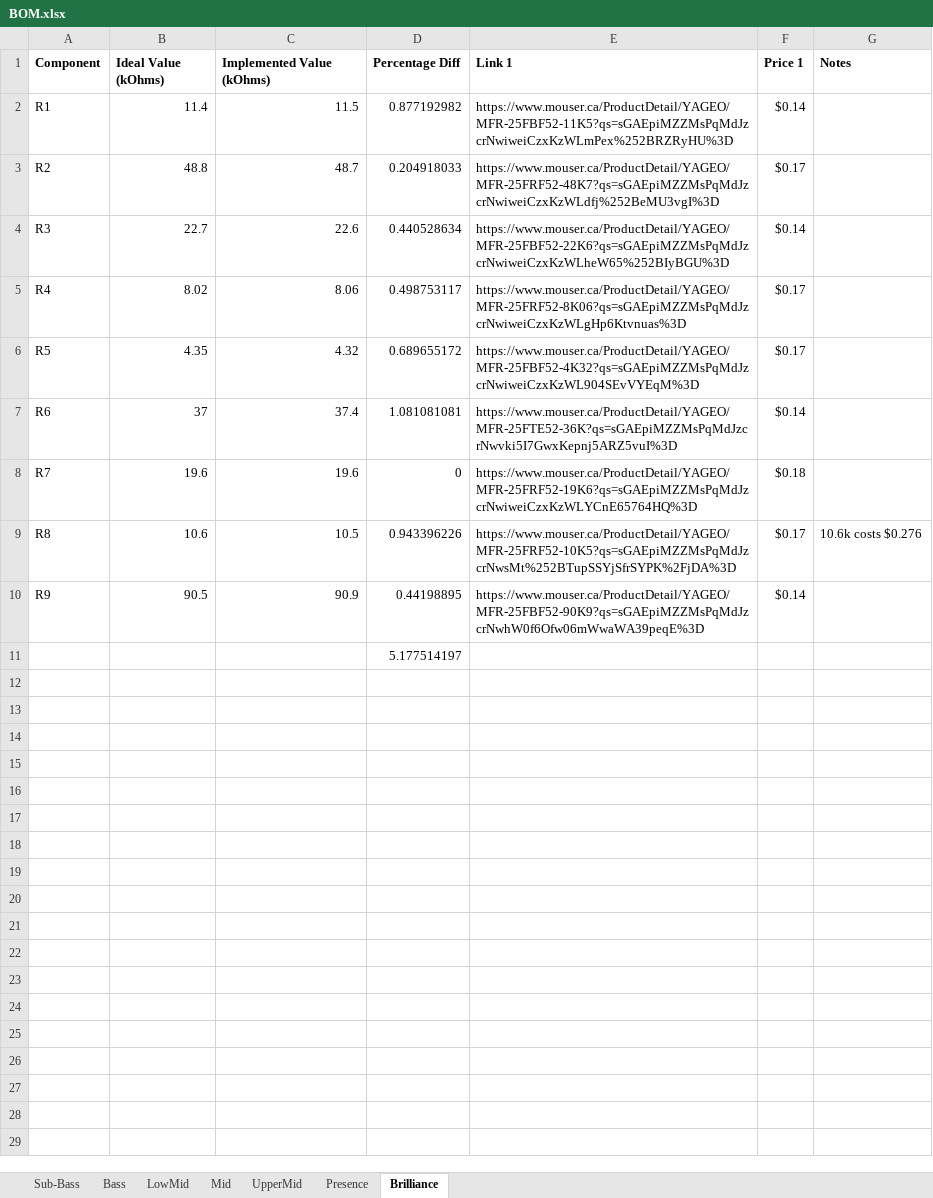
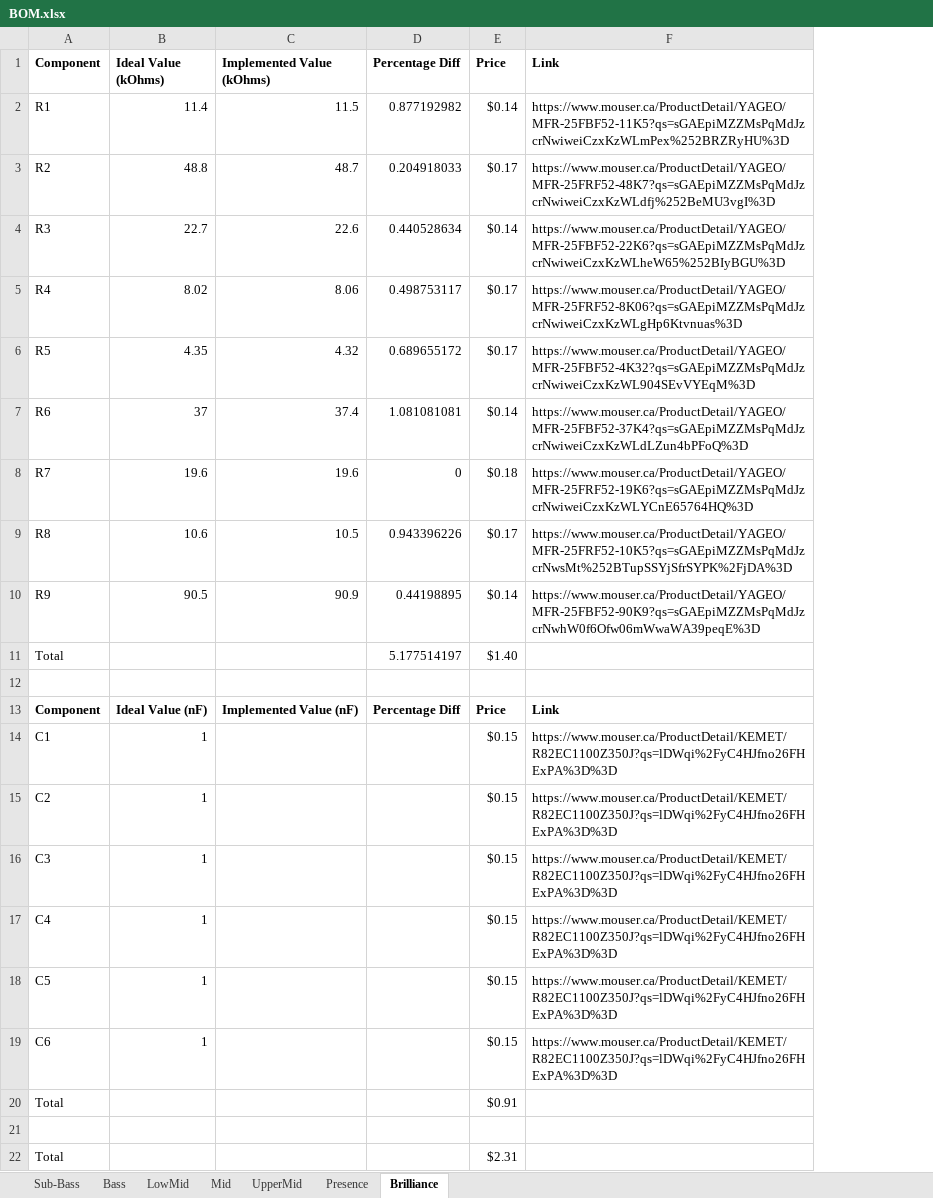
Before and after one commit to GhanGhan/Music_Visualizer, an Excel workbook: Documents/BOM.xlsx, sheet Brilliance, drawn as a sheet; values as stored, in another font and other column widths than the file's, no borders; removed rows and columns are numbered as before the commit, all else as after; the diff names each change by its address in the sheet, - before the commit and + after, or states it on an @@ line.

Commit message:
Finalized and sourced Capacitor values for all filters

```diff
--- a/Documents/BOM.xlsx (sheet Brilliance)
+++ b/Documents/BOM.xlsx (sheet Brilliance)
-column E (Link 1), rows 2-10: https://www.mouser.ca/ProductDetail/YAGEO/MFR-25FBF52-11K5?qs=sGAEpiMZZMsPqMdJzcrNwiweiCzxKzWLmPex%252BRZRyHU%3D | https://www.mouser.ca/ProductDetail/YAGEO/MFR-25FRF52-48K7?qs=sGAEpiMZZMsPqMdJzcrNwiweiCzxKzWLdfj%252BeMU3vgI%3D | https://www.mouser.ca/ProductDetail/YAGEO/MFR-25FBF52-22K6?qs=sGAEpiMZZMsPqMdJzcrNwiweiCzxKzWLheW65%252BIyBGU%3D | https://www.mouser.ca/ProductDetail/YAGEO/MFR-25FRF52-8K06?qs=sGAEpiMZZMsPqMdJzcrNwiweiCzxKzWLgHp6Ktvnuas%3D | https://www.mouser.ca/ProductDetail/YAGEO/MFR-25FBF52-4K32?qs=sGAEpiMZZMsPqMdJzcrNwiweiCzxKzWL904SEvVYEqM%3D | https://www.mouser.ca/ProductDetail/YAGEO/MFR-25FTE52-36K?qs=sGAEpiMZZMsPqMdJzcrNwvki5I7GwxKepnj5ARZ5vuI%3D | https://www.mouser.ca/ProductDetail/YAGEO/MFR-25FRF52-19K6?qs=sGAEpiMZZMsPqMdJzcrNwiweiCzxKzWLYCnE65764HQ%3D | https://www.mouser.ca/ProductDetail/YAGEO/MFR-25FRF52-10K5?qs=sGAEpiMZZMsPqMdJzcrNwsMt%252BTupSSYjSfrSYPK%2FjDA%3D | https://www.mouser.ca/ProductDetail/YAGEO/MFR-25FBF52-90K9?qs=sGAEpiMZZMsPqMdJzcrNwhW0f6Ofw06mWwaWA39peqE%3D
-column G (Notes), row 9: 10.6k costs $0.276
+column F (Link), rows 2-10: https://www.mouser.ca/ProductDetail/YAGEO/MFR-25FBF52-11K5?qs=sGAEpiMZZMsPqMdJzcrNwiweiCzxKzWLmPex%252BRZRyHU%3D | https://www.mouser.ca/ProductDetail/YAGEO/MFR-25FRF52-48K7?qs=sGAEpiMZZMsPqMdJzcrNwiweiCzxKzWLdfj%252BeMU3vgI%3D | https://www.mouser.ca/ProductDetail/YAGEO/MFR-25FBF52-22K6?qs=sGAEpiMZZMsPqMdJzcrNwiweiCzxKzWLheW65%252BIyBGU%3D | https://www.mouser.ca/ProductDetail/YAGEO/MFR-25FRF52-8K06?qs=sGAEpiMZZMsPqMdJzcrNwiweiCzxKzWLgHp6Ktvnuas%3D | https://www.mouser.ca/ProductDetail/YAGEO/MFR-25FBF52-4K32?qs=sGAEpiMZZMsPqMdJzcrNwiweiCzxKzWL904SEvVYEqM%3D | https://www.mouser.ca/ProductDetail/YAGEO/MFR-25FBF52-37K4?qs=sGAEpiMZZMsPqMdJzcrNwiweiCzxKzWLdLZun4bPFoQ%3D | https://www.mouser.ca/ProductDetail/YAGEO/MFR-25FRF52-19K6?qs=sGAEpiMZZMsPqMdJzcrNwiweiCzxKzWLYCnE65764HQ%3D | https://www.mouser.ca/ProductDetail/YAGEO/MFR-25FRF52-10K5?qs=sGAEpiMZZMsPqMdJzcrNwsMt%252BTupSSYjSfrSYPK%2FjDA%3D | https://www.mouser.ca/ProductDetail/YAGEO/MFR-25FBF52-90K9?qs=sGAEpiMZZMsPqMdJzcrNwhW0f6Ofw06mWwaWA39peqE%3D
-E1: Price 1
+E1: Price
+row 11: Total |  |  | 5.177514197 | $1.40
-D12 (Percentage Diff): 5.177514197
+D12 (Percentage Diff): (empty)
+row 13: Component | Ideal Value (nF) | Implemented Value (nF) | Percentage Diff | Price | Link
+row 14: C1 | 1 |  |  | $0.15 | https://www.mouser.ca/ProductDetail/KEMET/R82EC1100Z350J?qs=lDWqi%2FyC4HJfno26FHExPA%3D%3D
+row 15: C2 | 1 |  |  | $0.15 | https://www.mouser.ca/ProductDetail/KEMET/R82EC1100Z350J?qs=lDWqi%2FyC4HJfno26FHExPA%3D%3D
+row 16: C3 | 1 |  |  | $0.15 | https://www.mouser.ca/ProductDetail/KEMET/R82EC1100Z350J?qs=lDWqi%2FyC4HJfno26FHExPA%3D%3D
+row 17: C4 | 1 |  |  | $0.15 | https://www.mouser.ca/ProductDetail/KEMET/R82EC1100Z350J?qs=lDWqi%2FyC4HJfno26FHExPA%3D%3D
+row 18: C5 | 1 |  |  | $0.15 | https://www.mouser.ca/ProductDetail/KEMET/R82EC1100Z350J?qs=lDWqi%2FyC4HJfno26FHExPA%3D%3D
+row 19: C6 | 1 |  |  | $0.15 | https://www.mouser.ca/ProductDetail/KEMET/R82EC1100Z350J?qs=lDWqi%2FyC4HJfno26FHExPA%3D%3D
+row 20: Total |  |  |  | $0.91
+row 21: (empty)
+row 22: Total |  |  |  | $2.31
```
Also changed, not shown: sheet LowMid, sheet Sub-Bass, sheet Bass, sheet UpperMid, sheet Presence, sheet Mid, 4 other files.
